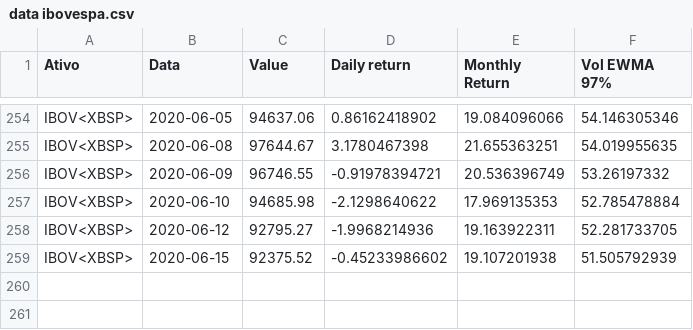
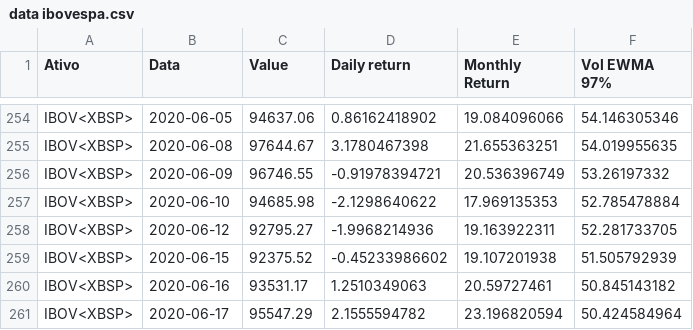
Before and after one commit to NicoEym/rails-fundos, a CSV file: db/csv_repos/data ibovespa.csv, drawn as a sheet; only a part is shown, gaps mark what is left out; the diff names each change by its address in the sheet, - before the commit and + after, or states it on an @@ line.

```diff
--- a/db/csv_repos/data ibovespa.csv
+++ b/db/csv_repos/data ibovespa.csv
+row 260: IBOV<XBSP> | 2020-06-16 | 93531.17 | 1.2510349063 | 20.59727461 | 50.845143182
+row 261: IBOV<XBSP> | 2020-06-17 | 95547.29 | 2.1555594782 | 23.196820594 | 50.424584964
```
Also changed, not shown: db/csv_repos/data CDI.csv, db/csv_repos/data IMA B5.csv, 10 other files.
